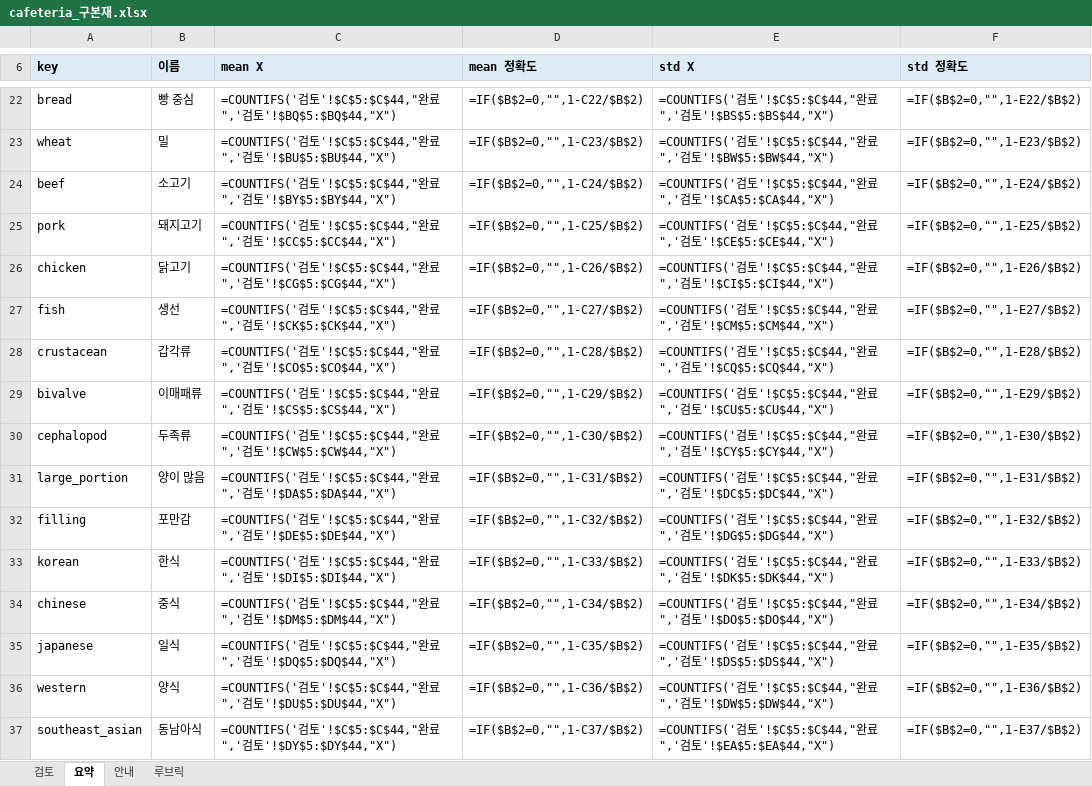
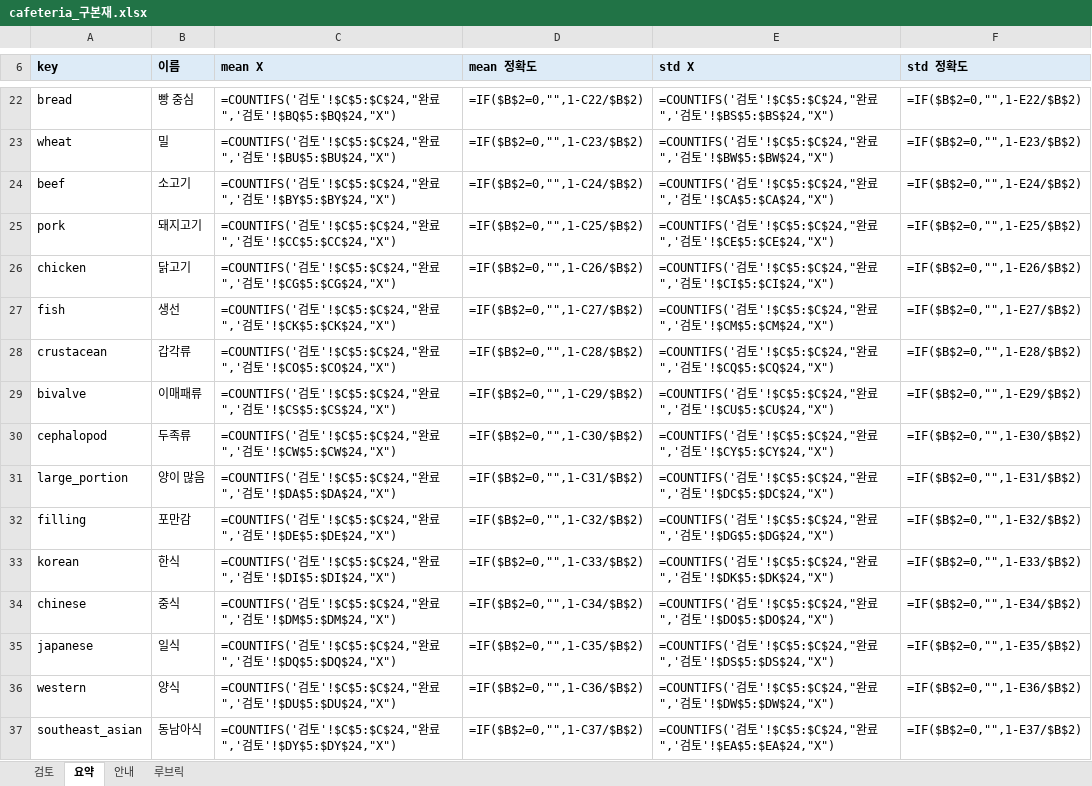
Before and after one commit to snuhcs-course/swpp-2026-project-team-11, an Excel workbook: feature_benchmark_results/2026-11-02-review/cafeteria_구본재.xlsx, sheet 요약, drawn as a sheet; only a part is shown, gaps mark what is left out; values as stored, in another font and other column widths than the file's, no borders; formulas without a stored value are shown as written; the diff covers the shown part only; the diff names each change by its address in the sheet, - before the commit and + after, or states it on an @@ line.

```diff
--- a/feature_benchmark_results/2026-11-02-review/cafeteria_구본재.xlsx (sheet 요약)
+++ b/feature_benchmark_results/2026-11-02-review/cafeteria_구본재.xlsx (sheet 요약)
-C22 (mean X): …검토'!$C$5:$C$44,"완료",'검토'!$BQ$5:$BQ$44,"X")
+C22 (mean X): …검토'!$C$5:$C$24,"완료",'검토'!$BQ$5:$BQ$24,"X")
-E22 (std X): …검토'!$C$5:$C$44,"완료",'검토'!$BS$5:$BS$44,"X")
+E22 (std X): …검토'!$C$5:$C$24,"완료",'검토'!$BS$5:$BS$24,"X")
-C23 (mean X): …검토'!$C$5:$C$44,"완료",'검토'!$BU$5:$BU$44,"X")
+C23 (mean X): …검토'!$C$5:$C$24,"완료",'검토'!$BU$5:$BU$24,"X")
-E23 (std X): …검토'!$C$5:$C$44,"완료",'검토'!$BW$5:$BW$44,"X")
+E23 (std X): …검토'!$C$5:$C$24,"완료",'검토'!$BW$5:$BW$24,"X")
-C24 (mean X): …검토'!$C$5:$C$44,"완료",'검토'!$BY$5:$BY$44,"X")
+C24 (mean X): …검토'!$C$5:$C$24,"완료",'검토'!$BY$5:$BY$24,"X")
-E24 (std X): …검토'!$C$5:$C$44,"완료",'검토'!$CA$5:$CA$44,"X")
+E24 (std X): …검토'!$C$5:$C$24,"완료",'검토'!$CA$5:$CA$24,"X")
-C25 (mean X): …검토'!$C$5:$C$44,"완료",'검토'!$CC$5:$CC$44,"X")
+C25 (mean X): …검토'!$C$5:$C$24,"완료",'검토'!$CC$5:$CC$24,"X")
-E25 (std X): …검토'!$C$5:$C$44,"완료",'검토'!$CE$5:$CE$44,"X")
+E25 (std X): …검토'!$C$5:$C$24,"완료",'검토'!$CE$5:$CE$24,"X")
-C26 (mean X): …검토'!$C$5:$C$44,"완료",'검토'!$CG$5:$CG$44,"X")
+C26 (mean X): …검토'!$C$5:$C$24,"완료",'검토'!$CG$5:$CG$24,"X")
-E26 (std X): …검토'!$C$5:$C$44,"완료",'검토'!$CI$5:$CI$44,"X")
+E26 (std X): …검토'!$C$5:$C$24,"완료",'검토'!$CI$5:$CI$24,"X")
-C27 (mean X): …검토'!$C$5:$C$44,"완료",'검토'!$CK$5:$CK$44,"X")
+C27 (mean X): …검토'!$C$5:$C$24,"완료",'검토'!$CK$5:$CK$24,"X")
-E27 (std X): …검토'!$C$5:$C$44,"완료",'검토'!$CM$5:$CM$44,"X")
+E27 (std X): …검토'!$C$5:$C$24,"완료",'검토'!$CM$5:$CM$24,"X")
-C28 (mean X): …검토'!$C$5:$C$44,"완료",'검토'!$CO$5:$CO$44,"X")
+C28 (mean X): …검토'!$C$5:$C$24,"완료",'검토'!$CO$5:$CO$24,"X")
-E28 (std X): …검토'!$C$5:$C$44,"완료",'검토'!$CQ$5:$CQ$44,"X")
+E28 (std X): …검토'!$C$5:$C$24,"완료",'검토'!$CQ$5:$CQ$24,"X")
-C29 (mean X): …검토'!$C$5:$C$44,"완료",'검토'!$CS$5:$CS$44,"X")
+C29 (mean X): …검토'!$C$5:$C$24,"완료",'검토'!$CS$5:$CS$24,"X")
-E29 (std X): …검토'!$C$5:$C$44,"완료",'검토'!$CU$5:$CU$44,"X")
+E29 (std X): …검토'!$C$5:$C$24,"완료",'검토'!$CU$5:$CU$24,"X")
-C30 (mean X): …검토'!$C$5:$C$44,"완료",'검토'!$CW$5:$CW$44,"X")
+C30 (mean X): …검토'!$C$5:$C$24,"완료",'검토'!$CW$5:$CW$24,"X")
-E30 (std X): …검토'!$C$5:$C$44,"완료",'검토'!$CY$5:$CY$44,"X")
+E30 (std X): …검토'!$C$5:$C$24,"완료",'검토'!$CY$5:$CY$24,"X")
-C31 (mean X): …검토'!$C$5:$C$44,"완료",'검토'!$DA$5:$DA$44,"X")
+C31 (mean X): …검토'!$C$5:$C$24,"완료",'검토'!$DA$5:$DA$24,"X")
-E31 (std X): …검토'!$C$5:$C$44,"완료",'검토'!$DC$5:$DC$44,"X")
+E31 (std X): …검토'!$C$5:$C$24,"완료",'검토'!$DC$5:$DC$24,"X")
-C32 (mean X): …검토'!$C$5:$C$44,"완료",'검토'!$DE$5:$DE$44,"X")
+C32 (mean X): …검토'!$C$5:$C$24,"완료",'검토'!$DE$5:$DE$24,"X")
-E32 (std X): …검토'!$C$5:$C$44,"완료",'검토'!$DG$5:$DG$44,"X")
+E32 (std X): …검토'!$C$5:$C$24,"완료",'검토'!$DG$5:$DG$24,"X")
-C33 (mean X): …검토'!$C$5:$C$44,"완료",'검토'!$DI$5:$DI$44,"X")
+C33 (mean X): …검토'!$C$5:$C$24,"완료",'검토'!$DI$5:$DI$24,"X")
-E33 (std X): …검토'!$C$5:$C$44,"완료",'검토'!$DK$5:$DK$44,"X")
+E33 (std X): …검토'!$C$5:$C$24,"완료",'검토'!$DK$5:$DK$24,"X")
-C34 (mean X): …검토'!$C$5:$C$44,"완료",'검토'!$DM$5:$DM$44,"X")
+C34 (mean X): …검토'!$C$5:$C$24,"완료",'검토'!$DM$5:$DM$24,"X")
-E34 (std X): …검토'!$C$5:$C$44,"완료",'검토'!$DO$5:$DO$44,"X")
+E34 (std X): …검토'!$C$5:$C$24,"완료",'검토'!$DO$5:$DO$24,"X")
-C35 (mean X): …검토'!$C$5:$C$44,"완료",'검토'!$DQ$5:$DQ$44,"X")
+C35 (mean X): …검토'!$C$5:$C$24,"완료",'검토'!$DQ$5:$DQ$24,"X")
-E35 (std X): …검토'!$C$5:$C$44,"완료",'검토'!$DS$5:$DS$44,"X")
+E35 (std X): …검토'!$C$5:$C$24,"완료",'검토'!$DS$5:$DS$24,"X")
-C36 (mean X): …검토'!$C$5:$C$44,"완료",'검토'!$DU$5:$DU$44,"X")
+C36 (mean X): …검토'!$C$5:$C$24,"완료",'검토'!$DU$5:$DU$24,"X")
-E36 (std X): …검토'!$C$5:$C$44,"완료",'검토'!$DW$5:$DW$44,"X")
+E36 (std X): …검토'!$C$5:$C$24,"완료",'검토'!$DW$5:$DW$24,"X")
-C37 (mean X): …검토'!$C$5:$C$44,"완료",'검토'!$DY$5:$DY$44,"X")
+C37 (mean X): …검토'!$C$5:$C$24,"완료",'검토'!$DY$5:$DY$24,"X")
-E37 (std X): …검토'!$C$5:$C$44,"완료",'검토'!$EA$5:$EA$44,"X")
+E37 (std X): …검토'!$C$5:$C$24,"완료",'검토'!$EA$5:$EA$24,"X")
```
Also changed, not shown: 34 edited cells elsewhere in this sheet, sheet 검토, feature_benchmark_results/2026-11-02-review/cafeteria_김신서.xlsx, feature_benchmark_results/2026-11-02-review/cafeteria_이민규.xlsx, 7 other files.
